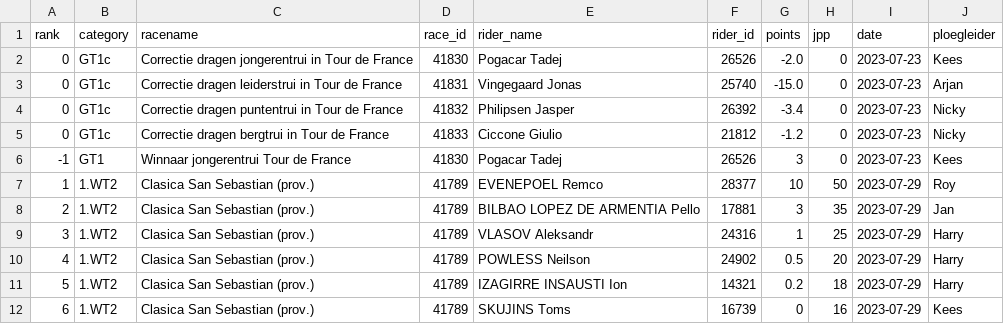
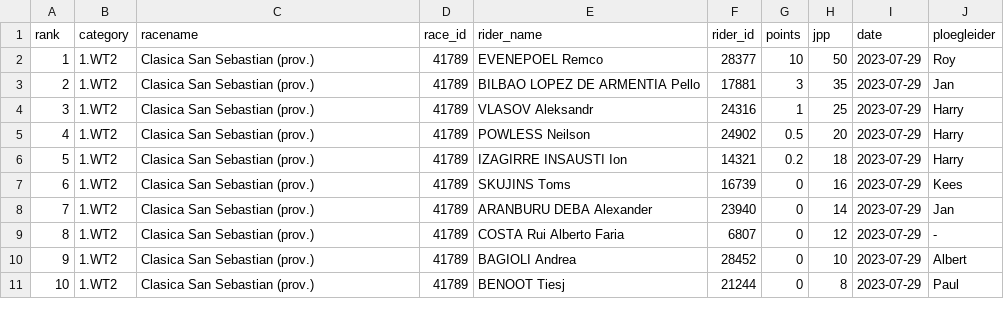
Before and after one commit to wijnandb/wielerspel2023, a CSV file: _data/latest_results_with_points.csv, drawn as a sheet; only a part is shown; the shorter side is filled out with more unchanged rows.

Commit message:
Points processed at 2023-07-29T16:00:46

```diff
--- a/_data/latest_results_with_points.csv
+++ b/_data/latest_results_with_points.csv
@@ -1,7 +1,2 @@
 rank,category,racename,race_id,rider_name,rider_id,points,jpp,date,ploegleider
-0,GT1c,Correctie dragen jongerentrui in Tour de France,41830,Pogacar Tadej,26526,-2.0,0,2023-07-23,Kees
-0,GT1c,Correctie dragen leiderstrui in Tour de France,41831,Vingegaard Jonas,25740,-15.0,0,2023-07-23,Arjan
-0,GT1c,Correctie dragen puntentrui in Tour de France,41832,Philipsen Jasper,26392,-3.4,0,2023-07-23,Nicky
-0,GT1c,Correctie dragen bergtrui in Tour de France,41833,Ciccone Giulio,21812,-1.2,0,2023-07-23,Nicky
--1,GT1,Winnaar jongerentrui Tour de France,41830,Pogacar Tadej,26526,3,0,2023-07-23,Kees
 1,1.WT2,Clasica San Sebastian (prov.),41789,EVENEPOEL Remco,28377,10,50,2023-07-29,Roy
```
Also changed, not shown: _data/results_with_points.csv.
